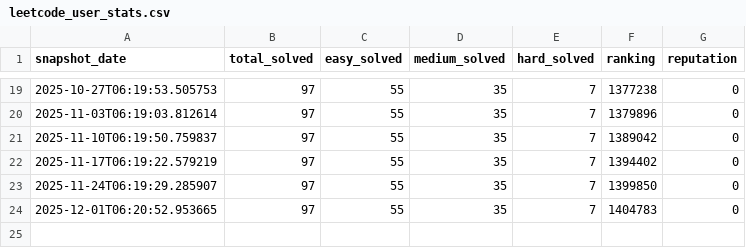
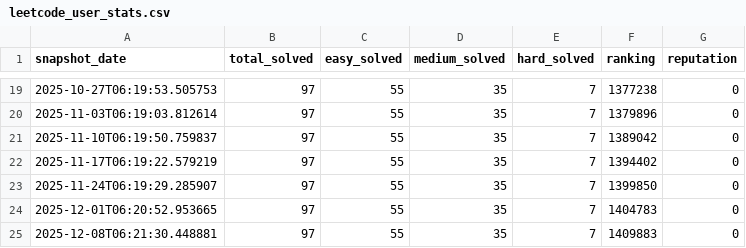
Before and after one commit to PiotrUr/90DaysDataAnalystChallange, a CSV file: PersonalDashboardProject/data/csv/leetcode_user_stats.csv, drawn as a sheet; only a part is shown, gaps mark what is left out.

```diff
--- a/PersonalDashboardProject/data/csv/leetcode_user_stats.csv
+++ b/PersonalDashboardProject/data/csv/leetcode_user_stats.csv
@@ -24 +24,2 @@ snapshot_date,total_solved,easy_solved,medium_solved,hard_solved,ranking,reputat
 2025-12-01T06:20:52.953665,97,55,35,7,1404783,0
+2025-12-08T06:21:30.448881,97,55,35,7,1409883,0
```
Also changed, not shown: PersonalDashboardProject/data/csv/github_repos.csv, PersonalDashboardProject/data/csv/github_user_stats.csv, 2 other files.
